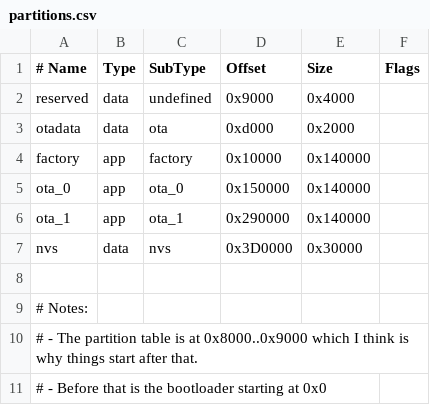
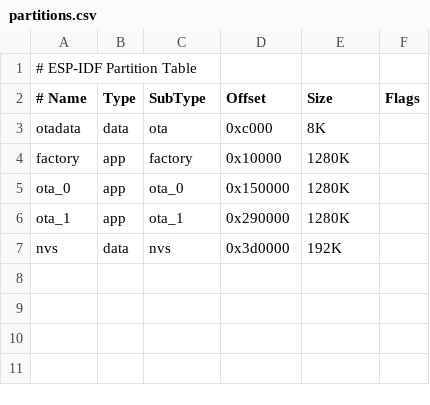
Before and after one commit to frostsnap/frostsnap, a CSV file: device/partitions.csv, drawn as a sheet; removed rows and columns are numbered as before the commit, all else as after; the diff names each change by its address in the sheet, - before the commit and + after, or states it on an @@ line.

Commit message:
Secure Boot partition table

```diff
--- a/device/partitions.csv
+++ b/device/partitions.csv
+row 1: # ESP-IDF Partition Table
-row 2: reserved | data | undefined | 0x9000 | 0x4000
-D3 (Offset): 0xd000
+D3 (Offset): 0xc000
-E3 (Size): 0x2000
+E3 (Size): 8K
-E4:E6 (Size): 0x140000
+E4:E6 (Size): 1280K
-D7 (Offset): 0x3D0000
+D7 (Offset): 0x3d0000
-E7 (Size): 0x30000
+E7 (Size): 192K
-row 8: (empty)
-row 9: # Notes:
-row 10: # - The partition table is at 0x8000..0x9000 which I think is why things start after that.
-row 11: # - Before that is the bootloader starting at 0x0
```
Also changed, not shown: 6 other files.
